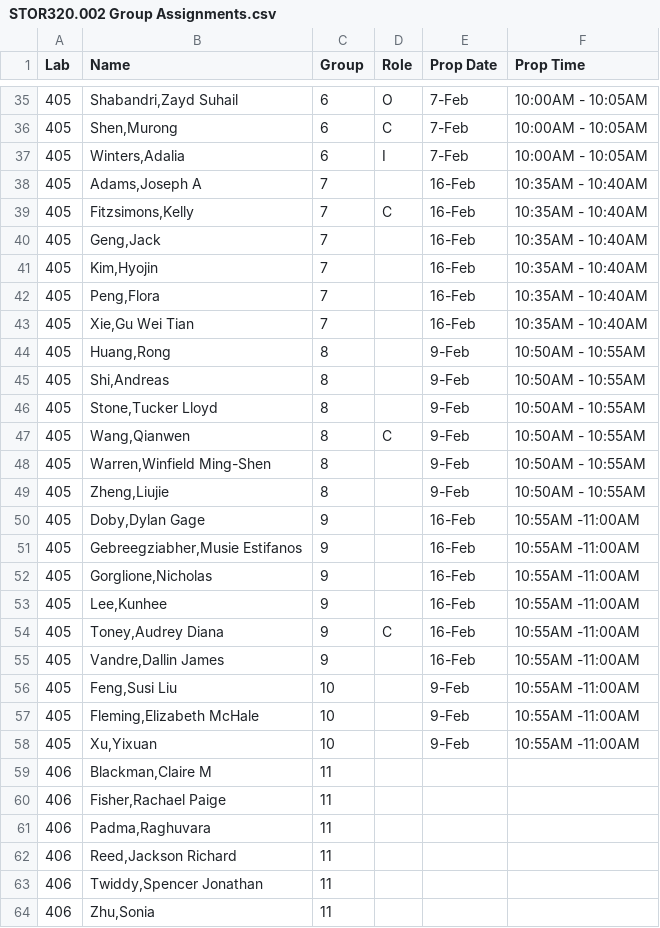
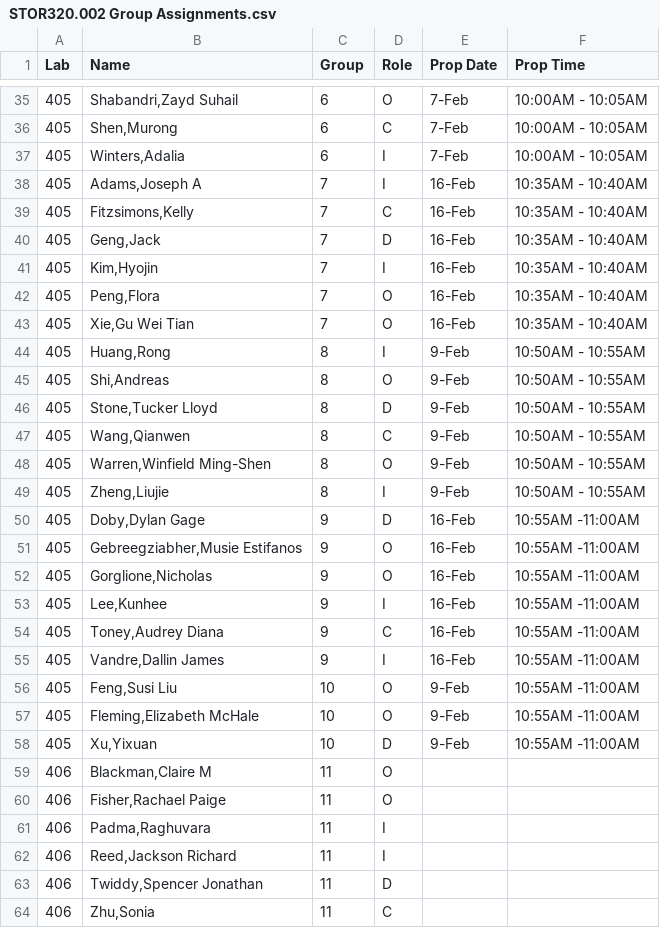
Before and after one commit to SuperMarioGiacomazzo/STOR320_WEBSITE, a CSV file: Group Assignments/STOR320.002 Group Assignments.csv, drawn as a sheet; only a part is shown, gaps mark what is left out; the diff covers the shown part only.

```diff
--- a/Group Assignments/STOR320.002 Group Assignments.csv
+++ b/Group Assignments/STOR320.002 Group Assignments.csv
@@ -37,28 +37,28 @@ Lab,Name,Group,Role,Prop Date,Prop Time
 405,"Winters,Adalia",6,I,7-Feb,10:00AM - 10:05AM
-405,"Adams,Joseph A",7,,16-Feb,10:35AM - 10:40AM
+405,"Adams,Joseph A",7,I,16-Feb,10:35AM - 10:40AM
 405,"Fitzsimons,Kelly",7,C,16-Feb,10:35AM - 10:40AM
-405,"Geng,Jack",7,,16-Feb,10:35AM - 10:40AM
-405,"Kim,Hyojin",7,,16-Feb,10:35AM - 10:40AM
-405,"Peng,Flora",7,,16-Feb,10:35AM - 10:40AM
-405,"Xie,Gu Wei Tian",7,,16-Feb,10:35AM - 10:40AM
-405,"Huang,Rong",8,,9-Feb,10:50AM - 10:55AM
-405,"Shi,Andreas",8,,9-Feb,10:50AM - 10:55AM
-405,"Stone,Tucker Lloyd",8,,9-Feb,10:50AM - 10:55AM
+405,"Geng,Jack",7,D,16-Feb,10:35AM - 10:40AM
+405,"Kim,Hyojin",7,I,16-Feb,10:35AM - 10:40AM
+405,"Peng,Flora",7,O,16-Feb,10:35AM - 10:40AM
+405,"Xie,Gu Wei Tian",7,O,16-Feb,10:35AM - 10:40AM
+405,"Huang,Rong",8,I,9-Feb,10:50AM - 10:55AM
+405,"Shi,Andreas",8,O,9-Feb,10:50AM - 10:55AM
+405,"Stone,Tucker Lloyd",8,D,9-Feb,10:50AM - 10:55AM
 405,"Wang,Qianwen",8,C,9-Feb,10:50AM - 10:55AM
-405,"Warren,Winfield Ming-Shen",8,,9-Feb,10:50AM - 10:55AM
-405,"Zheng,Liujie",8,,9-Feb,10:50AM - 10:55AM
-405,"Doby,Dylan Gage",9,,16-Feb,10:55AM -11:00AM
-405,"Gebreegziabher,Musie Estifanos",9,,16-Feb,10:55AM -11:00AM
-405,"Gorglione,Nicholas",9,,16-Feb,10:55AM -11:00AM
-405,"Lee,Kunhee",9,,16-Feb,10:55AM -11:00AM
+405,"Warren,Winfield Ming-Shen",8,O,9-Feb,10:50AM - 10:55AM
+405,"Zheng,Liujie",8,I,9-Feb,10:50AM - 10:55AM
+405,"Doby,Dylan Gage",9,D,16-Feb,10:55AM -11:00AM
+405,"Gebreegziabher,Musie Estifanos",9,O,16-Feb,10:55AM -11:00AM
+405,"Gorglione,Nicholas",9,O,16-Feb,10:55AM -11:00AM
+405,"Lee,Kunhee",9,I,16-Feb,10:55AM -11:00AM
 405,"Toney,Audrey Diana",9,C,16-Feb,10:55AM -11:00AM
-405,"Vandre,Dallin James",9,,16-Feb,10:55AM -11:00AM
-405,"Feng,Susi Liu",10,,9-Feb,10:55AM -11:00AM
-405,"Fleming,Elizabeth McHale",10,,9-Feb,10:55AM -11:00AM
-405,"Xu,Yixuan",10,,9-Feb,10:55AM -11:00AM
-406,"Blackman,Claire M",11,,,
-406,"Fisher,Rachael Paige",11,,,
-406,"Padma,Raghuvara",11,,,
-406,"Reed,Jackson Richard",11,,,
-406,"Twiddy,Spencer Jonathan",11,,,
-406,"Zhu,Sonia",11,,,
+405,"Vandre,Dallin James",9,I,16-Feb,10:55AM -11:00AM
+405,"Feng,Susi Liu",10,O,9-Feb,10:55AM -11:00AM
+405,"Fleming,Elizabeth McHale",10,O,9-Feb,10:55AM -11:00AM
+405,"Xu,Yixuan",10,D,9-Feb,10:55AM -11:00AM
+406,"Blackman,Claire M",11,O,,
+406,"Fisher,Rachael Paige",11,O,,
+406,"Padma,Raghuvara",11,I,,
+406,"Reed,Jackson Richard",11,I,,
+406,"Twiddy,Spencer Jonathan",11,D,,
+406,"Zhu,Sonia",11,C,,
```
Also changed, not shown: 51 edited cells elsewhere in this file, Group Assignments/STOR320.001 Group Assignments.csv, 5 other files.
